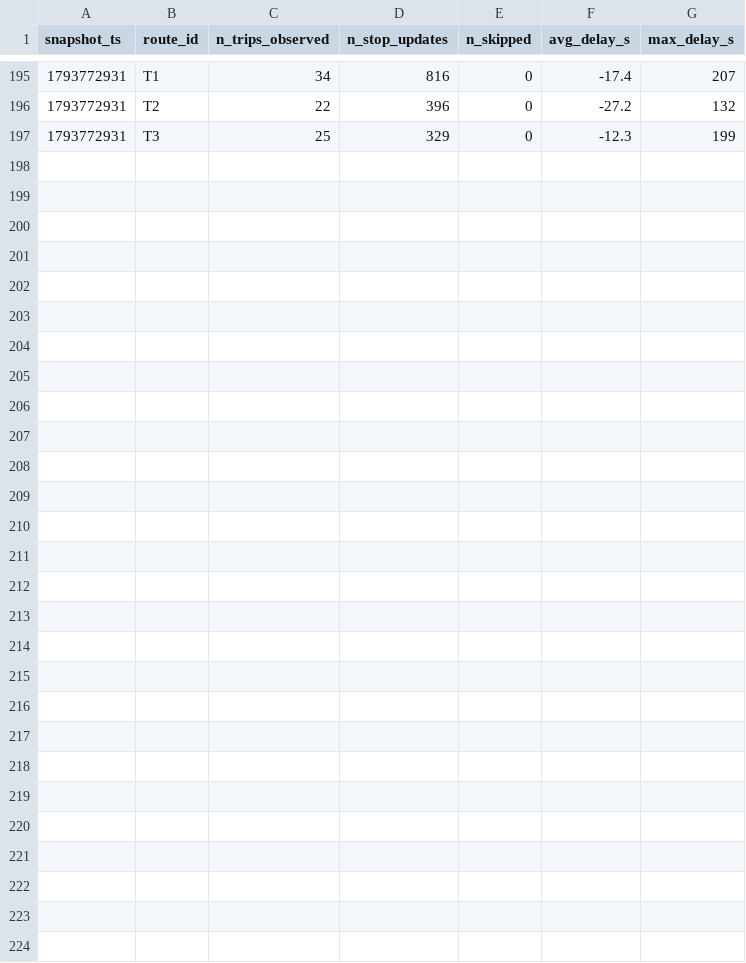
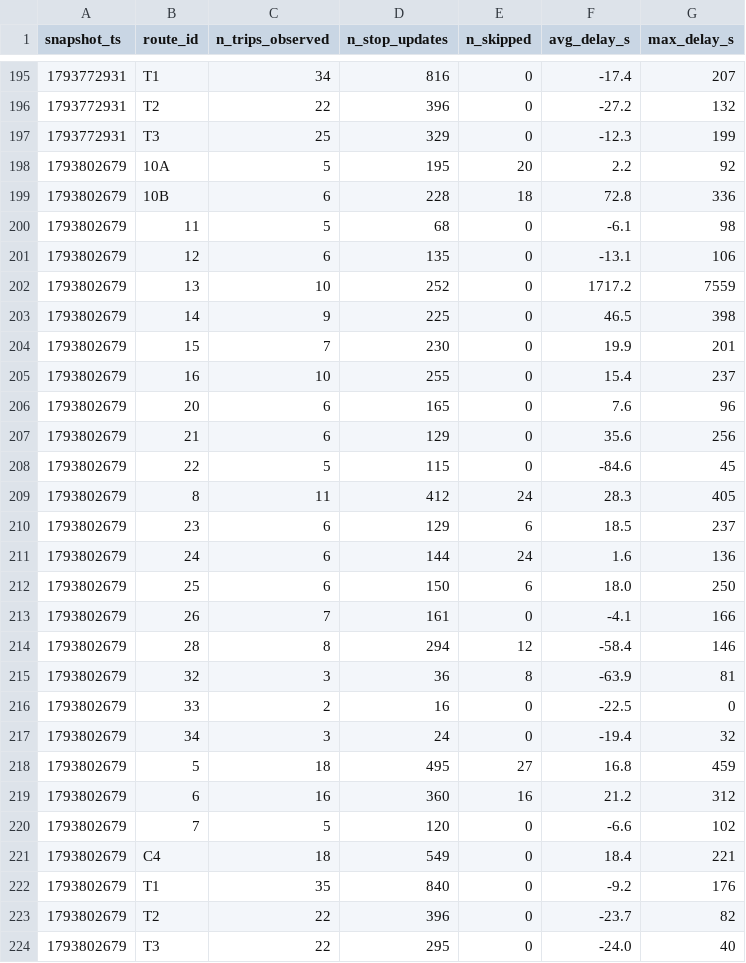
Before and after one commit to adam-hassen-Bi/smart-mobility-lemans-TD2, a CSV file: data/history/route_delays_2026-11.csv, drawn as a sheet; only a part is shown, gaps mark what is left out; the diff names each change by its address in the sheet, - before the commit and + after, or states it on an @@ line.

```diff
--- a/data/history/route_delays_2026-11.csv
+++ b/data/history/route_delays_2026-11.csv
+row 198: 1793802679 | 10A | 5 | 195 | 20 | 2.2 | 92
+row 199: 1793802679 | 10B | 6 | 228 | 18 | 72.8 | 336
+row 200: 1793802679 | 11 | 5 | 68 | 0 | -6.1 | 98
+row 201: 1793802679 | 12 | 6 | 135 | 0 | -13.1 | 106
+row 202: 1793802679 | 13 | 10 | 252 | 0 | 1717.2 | 7559
+row 203: 1793802679 | 14 | 9 | 225 | 0 | 46.5 | 398
+row 204: 1793802679 | 15 | 7 | 230 | 0 | 19.9 | 201
+row 205: 1793802679 | 16 | 10 | 255 | 0 | 15.4 | 237
+row 206: 1793802679 | 20 | 6 | 165 | 0 | 7.6 | 96
+row 207: 1793802679 | 21 | 6 | 129 | 0 | 35.6 | 256
+row 208: 1793802679 | 22 | 5 | 115 | 0 | -84.6 | 45
+row 209: 1793802679 | 8 | 11 | 412 | 24 | 28.3 | 405
+row 210: 1793802679 | 23 | 6 | 129 | 6 | 18.5 | 237
+row 211: 1793802679 | 24 | 6 | 144 | 24 | 1.6 | 136
+row 212: 1793802679 | 25 | 6 | 150 | 6 | 18.0 | 250
+row 213: 1793802679 | 26 | 7 | 161 | 0 | -4.1 | 166
+row 214: 1793802679 | 28 | 8 | 294 | 12 | -58.4 | 146
+row 215: 1793802679 | 32 | 3 | 36 | 8 | -63.9 | 81
+row 216: 1793802679 | 33 | 2 | 16 | 0 | -22.5 | 0
+row 217: 1793802679 | 34 | 3 | 24 | 0 | -19.4 | 32
+row 218: 1793802679 | 5 | 18 | 495 | 27 | 16.8 | 459
+row 219: 1793802679 | 6 | 16 | 360 | 16 | 21.2 | 312
+row 220: 1793802679 | 7 | 5 | 120 | 0 | -6.6 | 102
+row 221: 1793802679 | C4 | 18 | 549 | 0 | 18.4 | 221
+row 222: 1793802679 | T1 | 35 | 840 | 0 | -9.2 | 176
+row 223: 1793802679 | T2 | 22 | 396 | 0 | -23.7 | 82
+row 224: 1793802679 | T3 | 22 | 295 | 0 | -24.0 | 40
```
Also changed, not shown: 2 other files.
